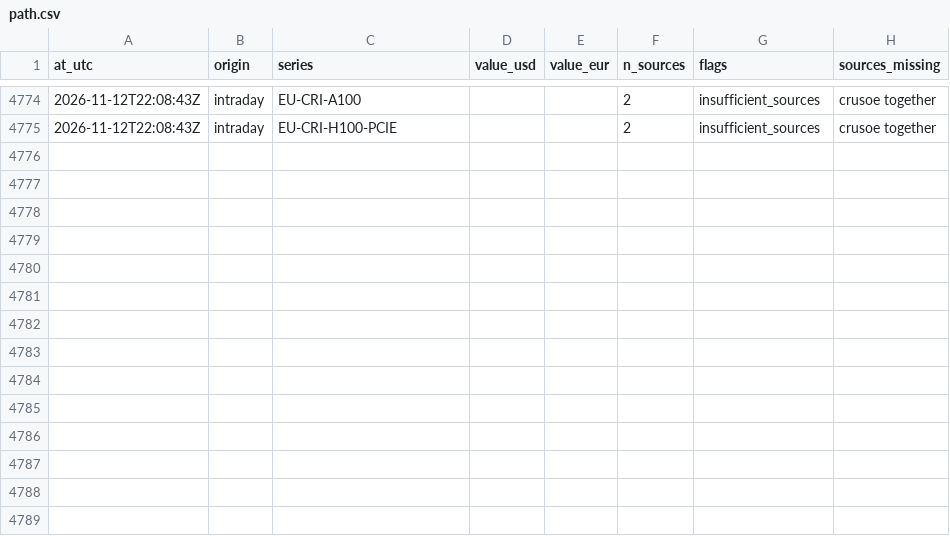
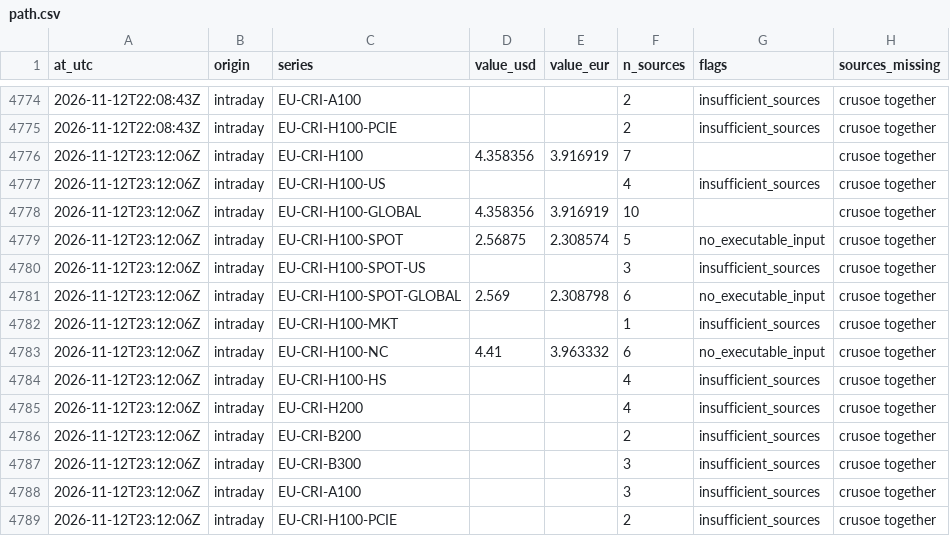
Before and after one commit to markrusch/Compute-Indices, a CSV file: site/data/intraday/path.csv, drawn as a sheet; only a part is shown, gaps mark what is left out.

```diff
--- a/site/data/intraday/path.csv
+++ b/site/data/intraday/path.csv
@@ -4775 +4775,15 @@ at_utc,origin,series,value_usd,value_eur,n_sources,flags,sources_missing
 2026-11-12T22:08:43Z,intraday,EU-CRI-H100-PCIE,,,2,insufficient_sources,crusoe together
+2026-11-12T23:12:06Z,intraday,EU-CRI-H100,4.358356,3.916919,7,,crusoe together
+2026-11-12T23:12:06Z,intraday,EU-CRI-H100-US,,,4,insufficient_sources,crusoe together
+2026-11-12T23:12:06Z,intraday,EU-CRI-H100-GLOBAL,4.358356,3.916919,10,,crusoe together
+2026-11-12T23:12:06Z,intraday,EU-CRI-H100-SPOT,2.56875,2.308574,5,no_executable_input,crusoe together
+2026-11-12T23:12:06Z,intraday,EU-CRI-H100-SPOT-US,,,3,insufficient_sources,crusoe together
+2026-11-12T23:12:06Z,intraday,EU-CRI-H100-SPOT-GLOBAL,2.569,2.308798,6,no_executable_input,crusoe together
+2026-11-12T23:12:06Z,intraday,EU-CRI-H100-MKT,,,1,insufficient_sources,crusoe together
+2026-11-12T23:12:06Z,intraday,EU-CRI-H100-NC,4.41,3.963332,6,no_executable_input,crusoe together
+2026-11-12T23:12:06Z,intraday,EU-CRI-H100-HS,,,4,insufficient_sources,crusoe together
+2026-11-12T23:12:06Z,intraday,EU-CRI-H200,,,4,insufficient_sources,crusoe together
+2026-11-12T23:12:06Z,intraday,EU-CRI-B200,,,2,insufficient_sources,crusoe together
+2026-11-12T23:12:06Z,intraday,EU-CRI-B300,,,3,insufficient_sources,crusoe together
+2026-11-12T23:12:06Z,intraday,EU-CRI-A100,,,3,insufficient_sources,crusoe together
+2026-11-12T23:12:06Z,intraday,EU-CRI-H100-PCIE,,,2,insufficient_sources,crusoe together
```
Also changed, not shown: site/data/intraday/constituents.csv, 5 other files.
